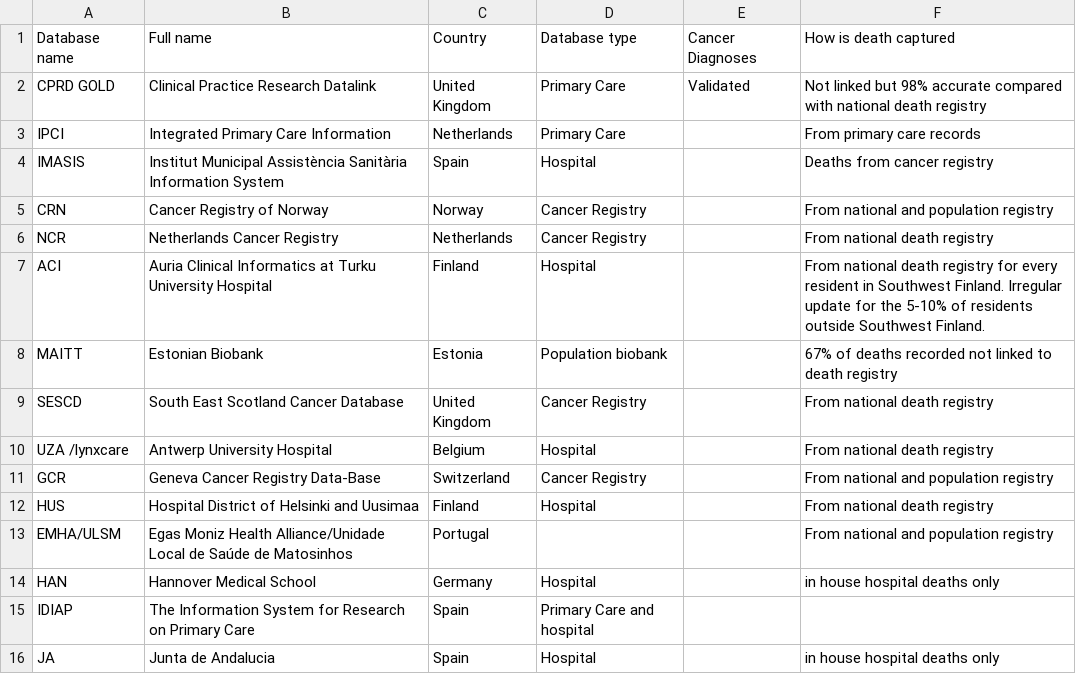
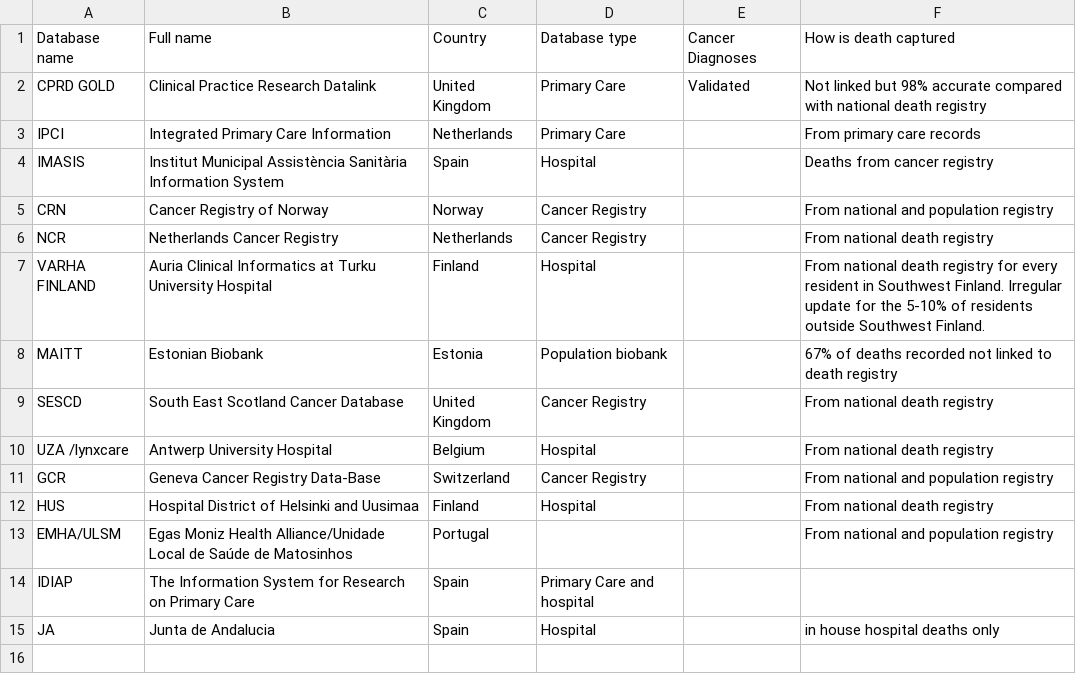
Before and after one commit to oxford-pharmacoepi/EHDENCancerSurvivalStudyShiny, a CSV file: www/database_details.csv, drawn as a sheet.

Commit message:
update

```diff
--- a/www/database_details.csv
+++ b/www/database_details.csv
@@ -6,3 +6,3 @@ CRN,Cancer Registry of Norway,Norway,Cancer Registry,,From national and populati
 NCR,Netherlands Cancer Registry,Netherlands,Cancer Registry,,From national death registry
-ACI,Auria Clinical Informatics at Turku University Hospital,Finland,Hospital,,From national death registry for every resident in Southwest Finland. Irregular update for the 5-10% of residents outside Southwest Finland.
+VARHA FINLAND,Auria Clinical Informatics at Turku University Hospital,Finland,Hospital,,From national death registry for every resident in Southwest Finland. Irregular update for the 5-10% of residents outside Southwest Finland.
 MAITT,Estonian Biobank,Estonia,Population biobank,,67% of deaths recorded not linked to death registry
@@ -13,3 +13,2 @@ HUS,Hospital District of Helsinki and Uusimaa,Finland,Hospital,,From national de
 EMHA/ULSM,Egas Moniz Health Alliance/Unidade Local de Saúde de Matosinhos,Portugal,,,From national and population registry
-HAN,Hannover Medical School,Germany,Hospital,,in house hospital deaths only
 IDIAP,The Information System for Research on Primary Care,Spain,Primary Care and hospital,,
```
